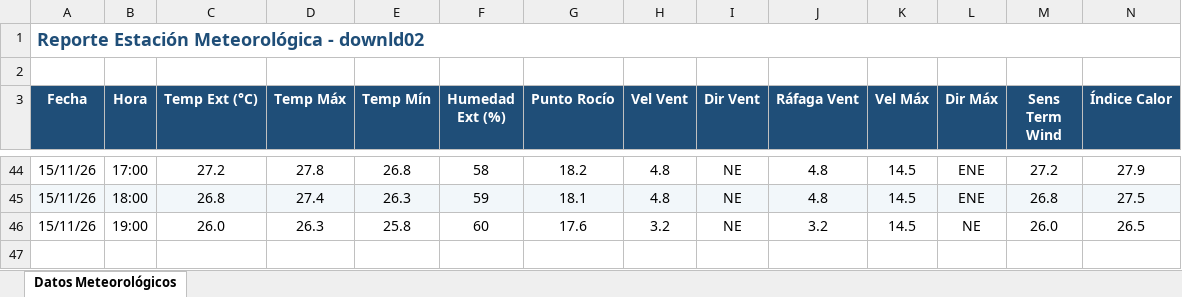
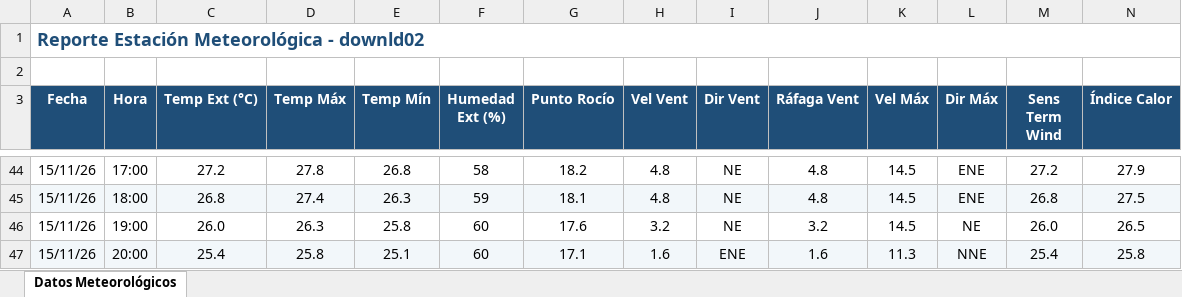
Before and after one commit to intasalta/ema_cerrillos, an Excel workbook: downld02.xlsx, sheet Datos Meteorológicos, drawn as a sheet; only a part is shown, gaps mark what is left out; values as stored, in another font and other column widths than the file's, no borders; rows hold the shown columns only; the diff names each change by its address in the sheet, - before the commit and + after, or states it on an @@ line.

```diff
--- a/downld02.xlsx (sheet Datos Meteorológicos)
+++ b/downld02.xlsx (sheet Datos Meteorológicos)
+row 47: 15/11/26 | 20:00 | 25.4 | 25.8 | 25.1 | 60 | 17.1 | 1.6 | ENE | 1.6 | 11.3 | NNE | 25.4 | 25.8
```
Also changed, not shown: downld08.xlsx, 2 other files.
